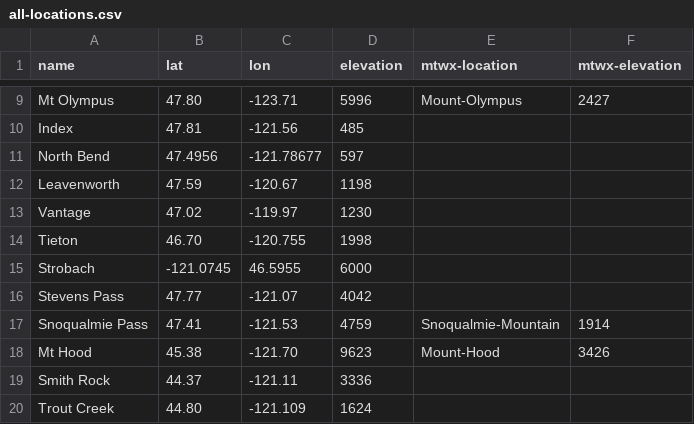
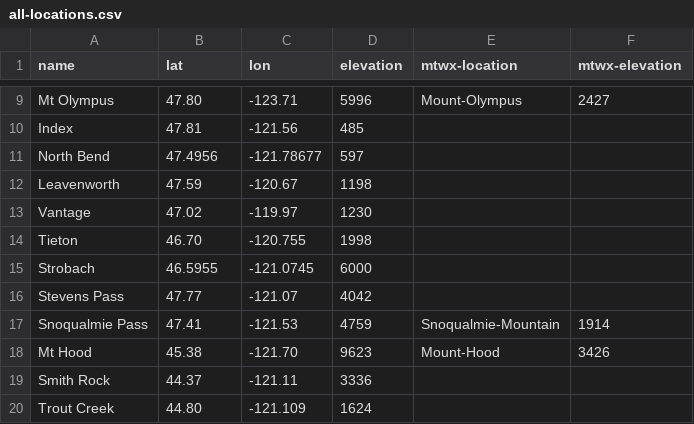
Before and after one commit to psathyrella/weatherscraper, a CSV file: all-locations.csv, drawn as a sheet; only a part is shown, gaps mark what is left out.

```diff
--- a/all-locations.csv
+++ b/all-locations.csv
@@ -14,3 +14,3 @@ Vantage,47.02,-119.97,1230,,
 Tieton,46.70,-120.755,1998,,
-Strobach,-121.0745,46.5955,6000,,
+Strobach,46.5955,-121.0745,6000,,
 Stevens Pass,47.77,-121.07,4042,,
```
Also changed, not shown: 1 other file.
